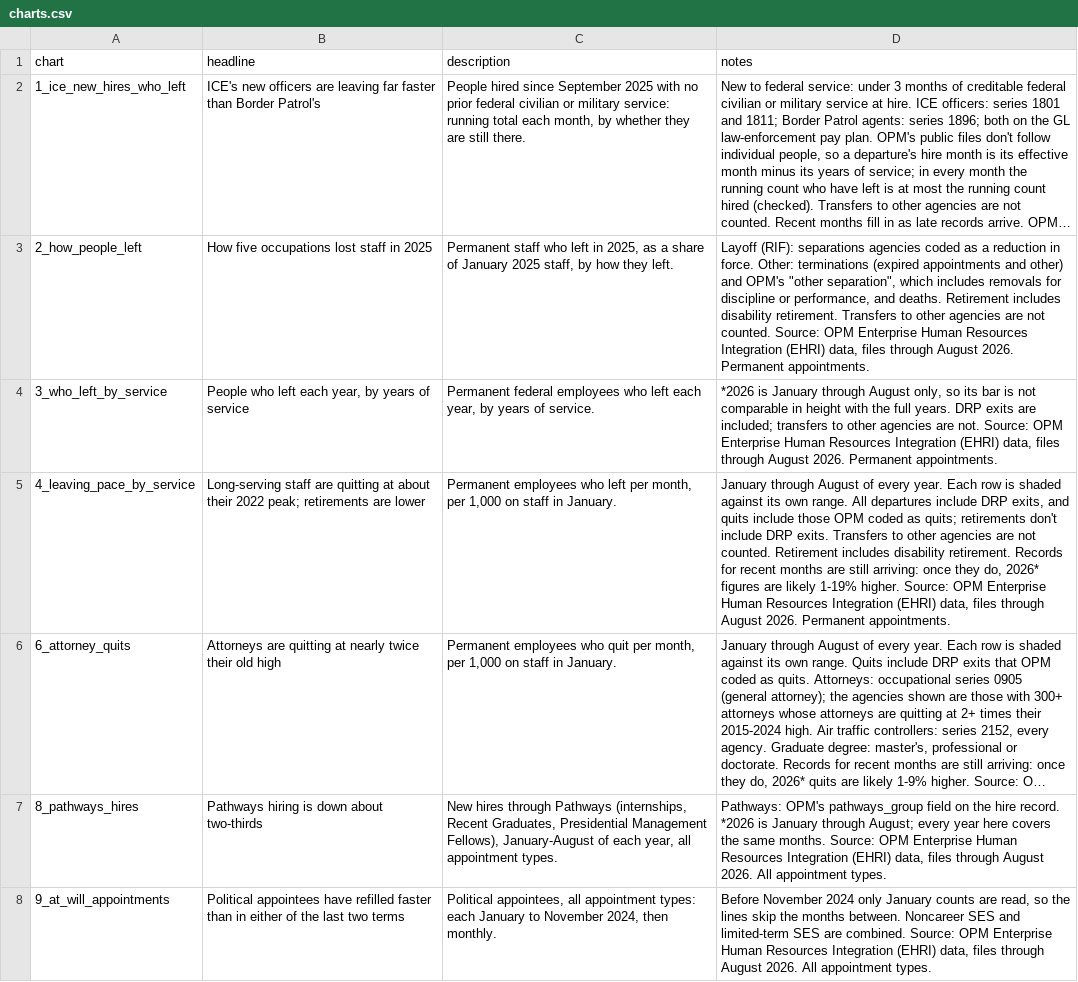
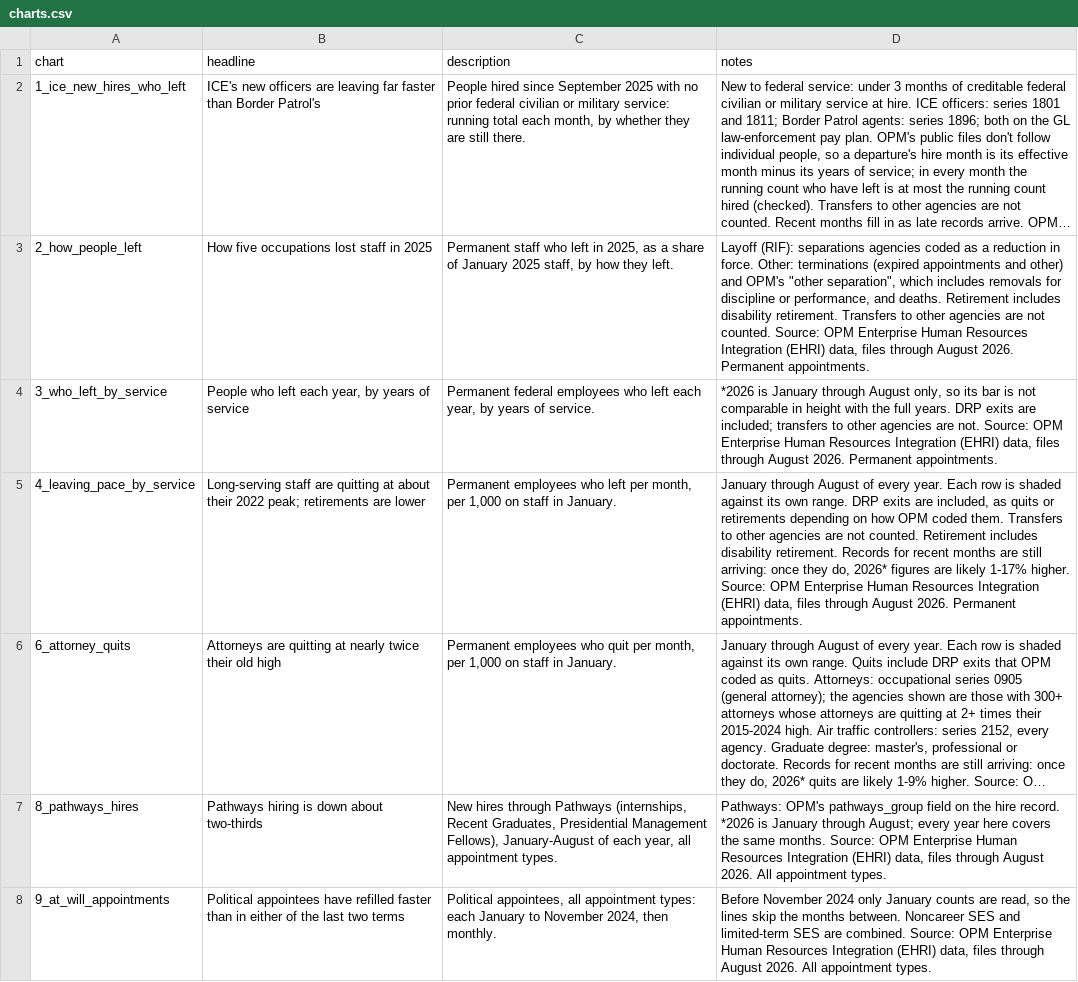
Before and after one commit to abigailhaddad/federal-attrition-patterns, a CSV file: charts/tables/charts.csv, drawn as a sheet; only a part is shown; long unchanged cells end in …; the diff names each change by its address in the sheet, - before the commit and + after, or states it on an @@ line.

```diff
--- a/charts/tables/charts.csv
+++ b/charts/tables/charts.csv
-D5 (notes): …own range. All departures include DRP exits, and quits include those OPM coded as quits; retirements don't include DRP exits. Transfers to other agencies are not counted. Retirement includes disability retirement. Records for recent months are still arriving: once they do, 2026* figures are likely 1-19% higher. Source:…
+D5 (notes): …own range. DRP exits are included, as quits or retirements depending on how OPM coded them. Transfers to other agencies are not counted. Retirement includes disability retirement. Records for recent months are still arriving: once they do, 2026* figures are likely 1-17% higher. Source:…
```
Also changed, not shown: charts/4_leaving_pace_by_service.csv, charts/tables/2026_departures_by_service_and_education.csv, 6 other files.
